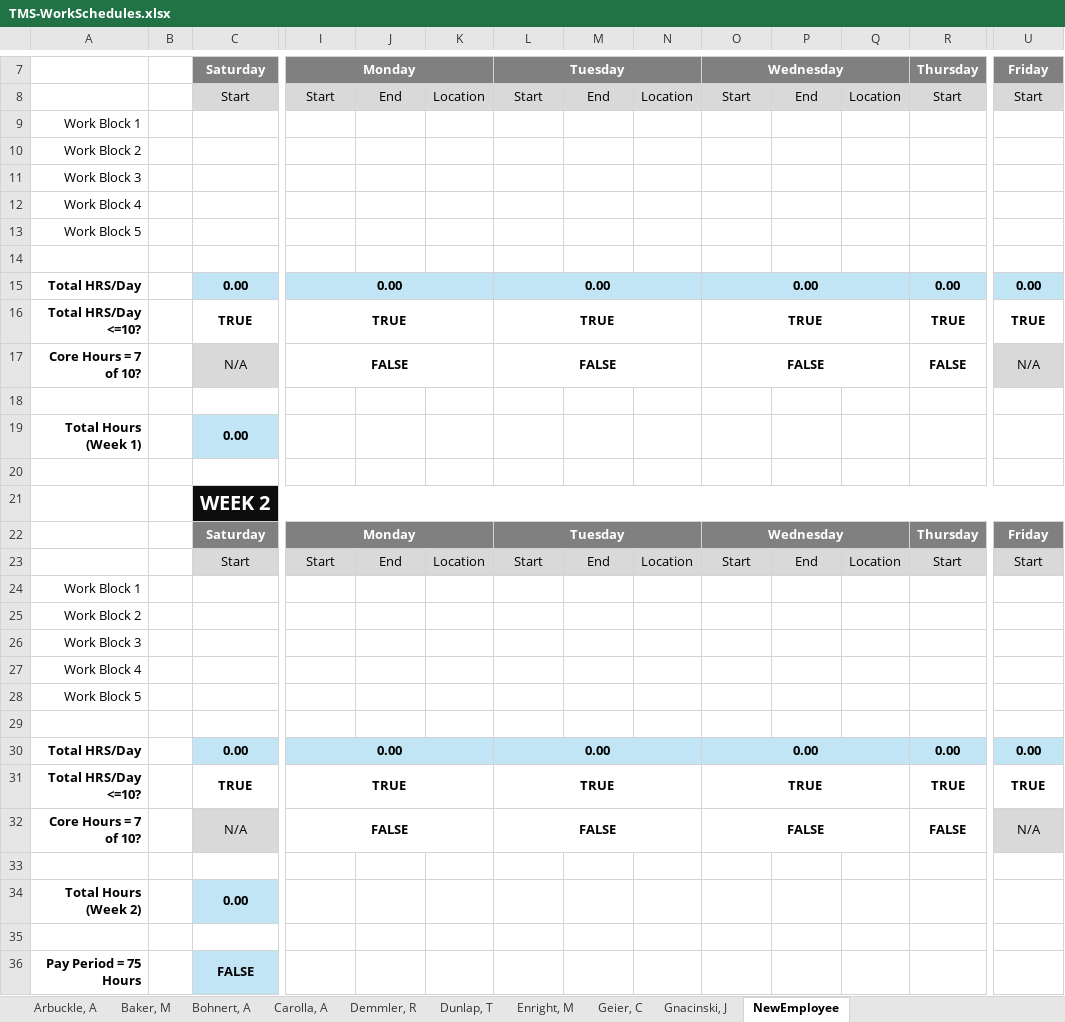
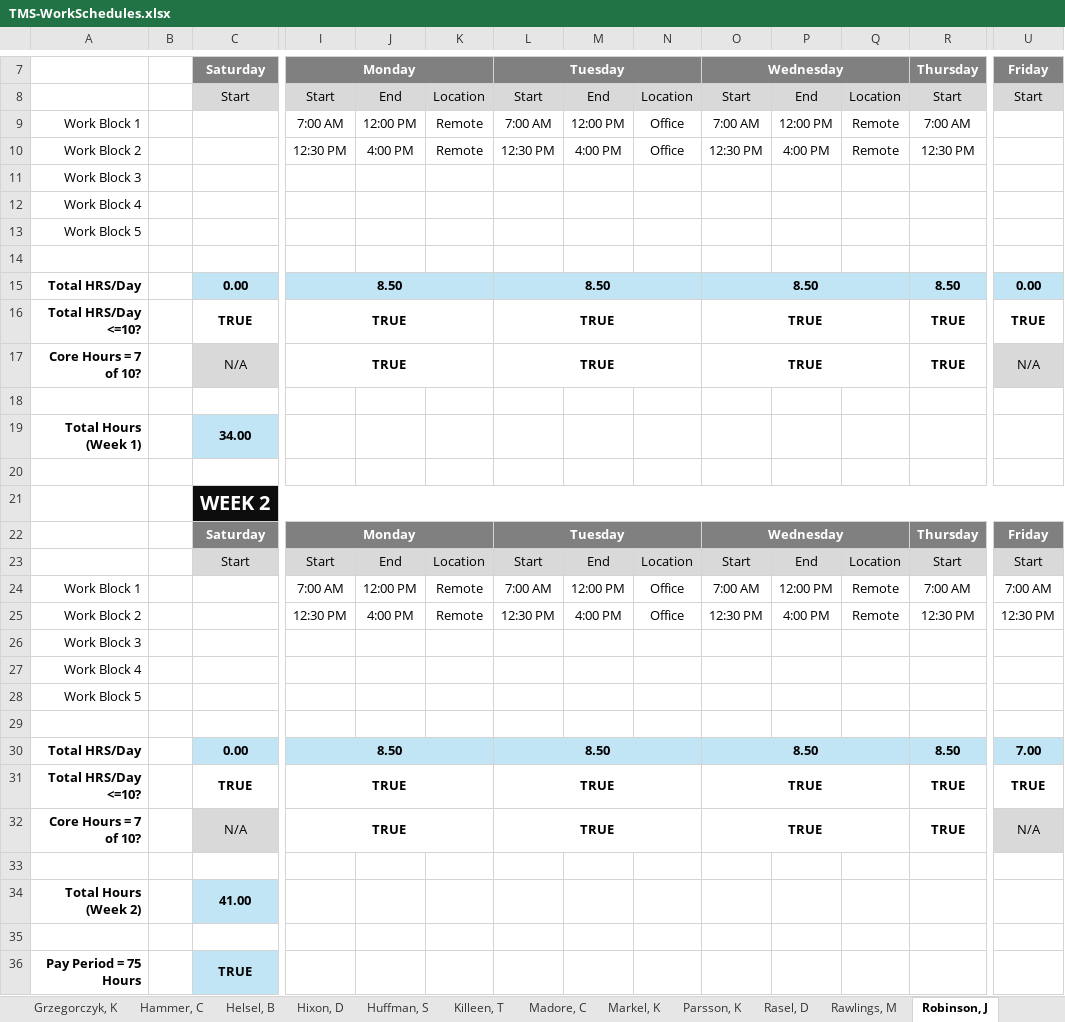
Before and after one commit to Bdemmler32/TMS-WorkSchedules, an Excel workbook: TMS-WorkSchedules.xlsx, sheet Robinson, J, drawn as a sheet; only a part is shown, gaps mark what is left out; values as stored, in another font and other column widths than the file's, no borders; conditional formats not drawn; removed rows and columns are numbered as before the commit, all else as after; rows hold the shown columns only; the diff covers the shown part only; the diff names each change by its address in the sheet, - before the commit and + after, or states it on an @@ line.

```diff
--- a/TMS-WorkSchedules.xlsx (sheet Robinson, J)
+++ b/TMS-WorkSchedules.xlsx (sheet Robinson, J)
-sheet tab: NewEmployee
+sheet tab: Robinson, J
+sheet tab: Grzegorczyk, K
+sheet tab: Hammer, C
+sheet tab: Helsel, B
+sheet tab: Hixon, D
+sheet tab: Huffman, S
+sheet tab: Killeen, T
+sheet tab: Madore, C
+sheet tab: Markel, K
+sheet tab: Parsson, K
+sheet tab: Rasel, D
+sheet tab: Rawlings, M
-row 9: Work Block 1
-row 10: Work Block 2
+row 9: Work Block 1 |  |  | 7:00 AM | 12:00 PM | Remote | 7:00 AM | 12:00 PM | Office | 7:00 AM | 12:00 PM | Remote | 7:00 AM
+row 10: Work Block 2 |  |  | 12:30 PM | 4:00 PM | Remote | 12:30 PM | 4:00 PM | Office | 12:30 PM | 4:00 PM | Remote | 12:30 PM
-I15: 0.00
+I15: 8.50
-L15: 0.00
+L15: 8.50
-O15: 0.00
+O15: 8.50
-R15: 0.00
+R15: 8.50
-I17: FALSE
+I17: TRUE
-L17: FALSE
+L17: TRUE
-O17: FALSE
+O17: TRUE
-R17: FALSE
+R17: TRUE
-C19: 0.00
+C19: 34.00
-row 24: Work Block 1
-row 25: Work Block 2
+row 24: Work Block 1 |  |  | 7:00 AM | 12:00 PM | Remote | 7:00 AM | 12:00 PM | Office | 7:00 AM | 12:00 PM | Remote | 7:00 AM | 7:00 AM
+row 25: Work Block 2 |  |  | 12:30 PM | 4:00 PM | Remote | 12:30 PM | 4:00 PM | Office | 12:30 PM | 4:00 PM | Remote | 12:30 PM | 12:30 PM
-I30: 0.00
+I30: 8.50
-L30: 0.00
+L30: 8.50
-O30: 0.00
+O30: 8.50
-R30: 0.00
+R30: 8.50
-U30: 0.00
+U30: 7.00
-I32: FALSE
+I32: TRUE
-L32: FALSE
+L32: TRUE
-O32: FALSE
+O32: TRUE
-R32: FALSE
+R32: TRUE
-C34: 0.00
+C34: 41.00
-C36: FALSE
+C36: TRUE
```
Also changed, not shown: 2 edited cells elsewhere in this sheet, sheet Enright, M, sheet Geier, C, sheet Arbuckle, A, sheet Baker, M, sheet Carolla, A, sheet Demmler, R, 3 more sheets, other sheet tabs, 3 other files.
